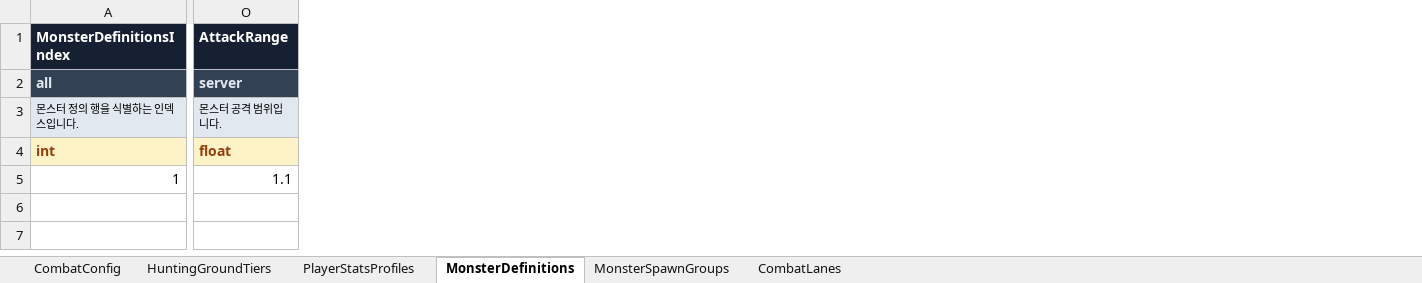
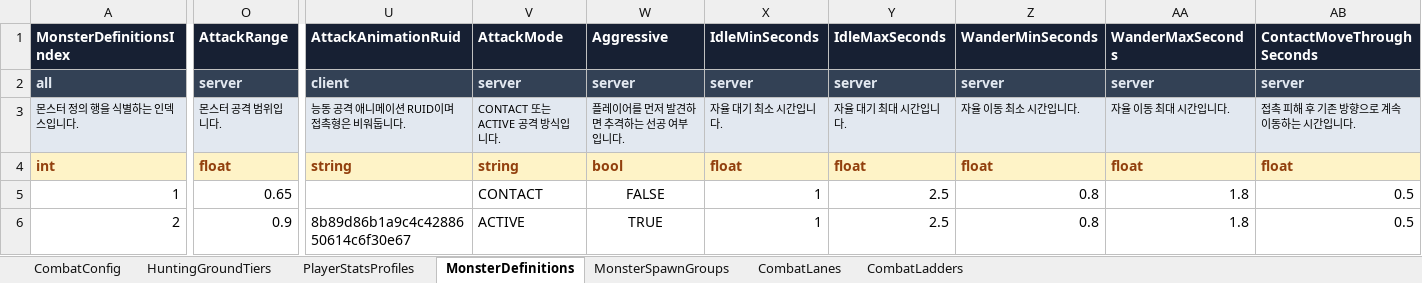
Before and after one commit to KimTaeY96/MapleSlot, an Excel workbook: ExcelTable/Combat.xlsx, sheet MonsterDefinitions, drawn as a sheet; only a part is shown, gaps mark what is left out; values as stored, in another font and other column widths than the file's, no borders; rows hold the shown columns only; the diff covers the shown part only; the diff names each change by its address in the sheet, - before the commit and + after, or states it on an @@ line.

Commit message:
Fix map-wide auto battle targeting and contact damage

```diff
--- a/ExcelTable/Combat.xlsx (sheet MonsterDefinitions)
+++ b/ExcelTable/Combat.xlsx (sheet MonsterDefinitions)
+sheet tab: CombatLadders
+column U (AttackAnimationRuid), rows 2-4: client | 능동 공격 애니메이션 RUID이며 접촉형은 비워둡니다. | string
+column V (AttackMode), rows 2-5: server | CONTACT 또는 ACTIVE 공격 방식입니다. | string | CONTACT
+column W (Aggressive), rows 2-5: server | 플레이어를 먼저 발견하면 추격하는 선공 여부입니다. | bool | FALSE
+column X (IdleMinSeconds), rows 2-5: server | 자율 대기 최소 시간입니다. | float | 1
+column Y (IdleMaxSeconds), rows 2-5: server | 자율 대기 최대 시간입니다. | float | 2.5
+column Z (WanderMinSeconds), rows 2-5: server | 자율 이동 최소 시간입니다. | float | 0.8
+column AA (WanderMaxSeconds), rows 2-5: server | 자율 이동 최대 시간입니다. | float | 1.8
+column AB (ContactMoveThroughSeconds), rows 2-5: server | 접촉 피해 후 기존 방향으로 계속 이동하는 시간입니다. | float | 0.5
-O5 (AttackRange): 1.1
+O5 (AttackRange): 0.65
+row 6: 2 | 0.9 | 8b89d86b1a9c4c4288650614c6f30e67 | ACTIVE | TRUE | 1 | 2.5 | 0.8 | 1.8 | 0.5
```
Also changed, not shown: 2 edited cells elsewhere in this sheet, sheet MonsterSpawnGroups, sheet PlayerStatsProfiles, sheet CombatLanes, 19 other files.
